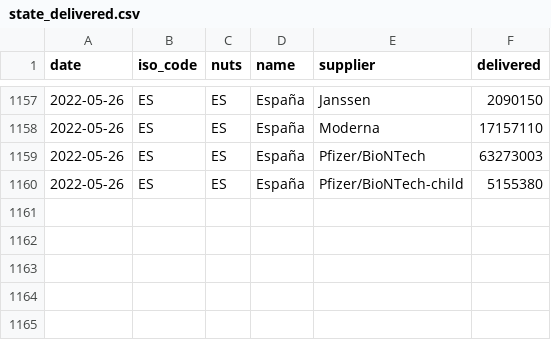
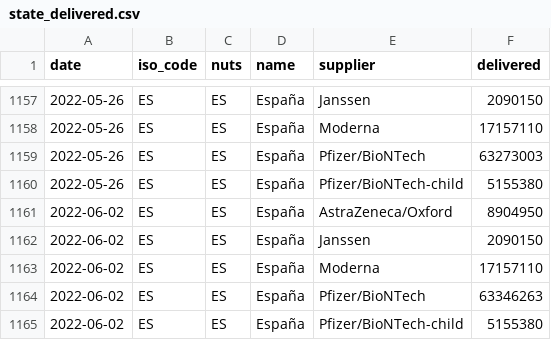
Before and after one commit to svavassori/covid-19-spain, a CSV file: vacunas/data/state_delivered.csv, drawn as a sheet; only a part is shown, gaps mark what is left out; the diff names each change by its address in the sheet, - before the commit and + after, or states it on an @@ line.

```diff
--- a/vacunas/data/state_delivered.csv
+++ b/vacunas/data/state_delivered.csv
+row 1161: 2022-06-02 | ES | ES | España | AstraZeneca/Oxford | 8904950
+row 1162: 2022-06-02 | ES | ES | España | Janssen | 2090150
+row 1163: 2022-06-02 | ES | ES | España | Moderna | 17157110
+row 1164: 2022-06-02 | ES | ES | España | Pfizer/BioNTech | 63346263
+row 1165: 2022-06-02 | ES | ES | España | Pfizer/BioNTech-child | 5155380
```
Also changed, not shown: casos/csv/datos_pruebas_realizadas-españa.csv, vacunas/data/regions_additional_dose.csv, 23 other files.
